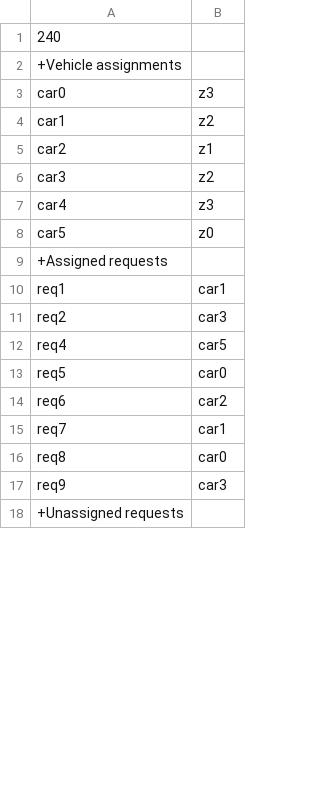
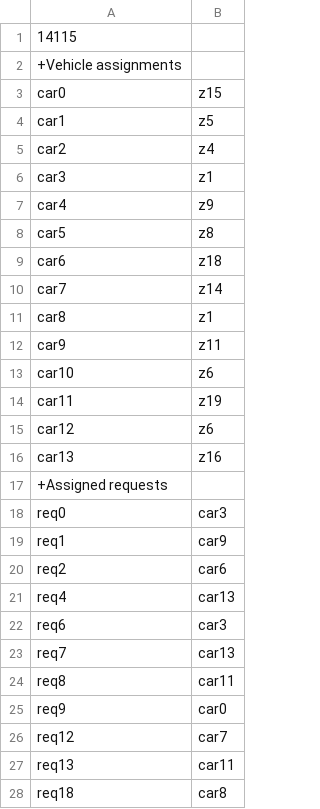
Before and after one commit to PJ-Steeman/2020_AI_Heuristieken, a CSV file: out.csv, drawn as a sheet; only a part is shown; the shorter side is filled out with more unchanged rows; the diff covers the shown part only.

```diff
--- a/out.csv
+++ b/out.csv
@@ -1,17 +1,28 @@
-240
+14115
 +Vehicle assignments
-car0;z3
-car1;z2
-car2;z1
-car3;z2
-car4;z3
-car5;z0
+car0;z15
+car1;z5
+car2;z4
+car3;z1
+car4;z9
+car5;z8
+car6;z18
+car7;z14
+car8;z1
+car9;z11
+car10;z6
+car11;z19
+car12;z6
+car13;z16
 +Assigned requests
-req1;car1
-req2;car3
-req4;car5
-req5;car0
-req6;car2
-req7;car1
-req8;car0
-req9;car3
+req0;car3
+req1;car9
+req2;car6
+req4;car13
+req6;car3
+req7;car13
+req8;car11
+req9;car0
+req12;car7
+req13;car11
+req18;car8
```
Also changed, not shown: 88 added rows and 1 removed row elsewhere in this file, 1 other file.
